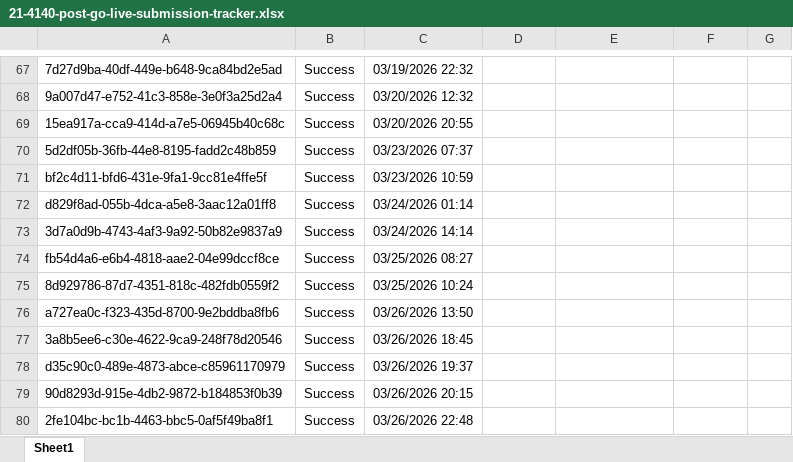
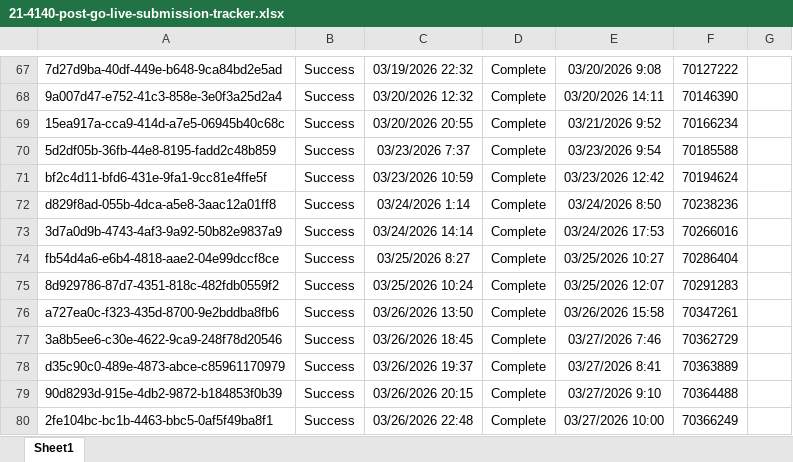
Before and after one commit to Ninjaneer321/va.gov-team, an Excel workbook: teams/benefits-portfolio/benefits-intake-optimization-pingwind/post-go-live/21-4140/21-4140-post-go-live-submission-tracker.xlsx, sheet Sheet1, drawn as a sheet; only a part is shown, gaps mark what is left out; values as stored, in another font and other column widths than the file's, no borders; the diff covers the shown part only; the diff names each change by its address in the sheet, - before the commit and + after, or states it on an @@ line.

```diff
--- a/teams/benefits-portfolio/benefits-intake-optimization-pingwind/post-go-live/21-4140/21-4140-post-go-live-submission-tracker.xlsx (sheet Sheet1)
+++ b/teams/benefits-portfolio/benefits-intake-optimization-pingwind/post-go-live/21-4140/21-4140-post-go-live-submission-tracker.xlsx (sheet Sheet1)
-D67:D80: (empty)
+D67:D80: Complete
-E67: (empty)
+E67: 03/20/2026 9:08
-F67: (empty)
+F67: 70127222
-E68: (empty)
+E68: 03/20/2026 14:11
-F68: (empty)
+F68: 70146390
-E69: (empty)
+E69: 03/21/2026 9:52
-F69: (empty)
+F69: 70166234
-C70: 03/23/2026 07:37
+C70: 03/23/2026 7:37
-E70: (empty)
+E70: 03/23/2026 9:54
-F70: (empty)
+F70: 70185588
-E71: (empty)
+E71: 03/23/2026 12:42
-F71: (empty)
+F71: 70194624
-C72: 03/24/2026 01:14
+C72: 03/24/2026 1:14
-E72: (empty)
+E72: 03/24/2026 8:50
-F72: (empty)
+F72: 70238236
-E73: (empty)
+E73: 03/24/2026 17:53
-F73: (empty)
+F73: 70266016
-C74: 03/25/2026 08:27
+C74: 03/25/2026 8:27
-E74: (empty)
+E74: 03/25/2026 10:27
-F74: (empty)
+F74: 70286404
-E75: (empty)
+E75: 03/25/2026 12:07
-F75: (empty)
+F75: 70291283
-E76: (empty)
+E76: 03/26/2026 15:58
-F76: (empty)
+F76: 70347261
-E77: (empty)
+E77: 03/27/2026 7:46
-F77: (empty)
+F77: 70362729
-E78: (empty)
+E78: 03/27/2026 8:41
-F78: (empty)
+F78: 70363889
-E79: (empty)
+E79: 03/27/2026 9:10
-F79: (empty)
+F79: 70364488
-E80: (empty)
+E80: 03/27/2026 10:00
-F80: (empty)
+F80: 70366249
```
Also changed, not shown: 122 edited cells elsewhere in this sheet, teams/benefits-portfolio/benefits-intake-optimization-pingwind/post-go-live/21-8940/submissions-tracker-21-8940.xlsx, 3 other files.
